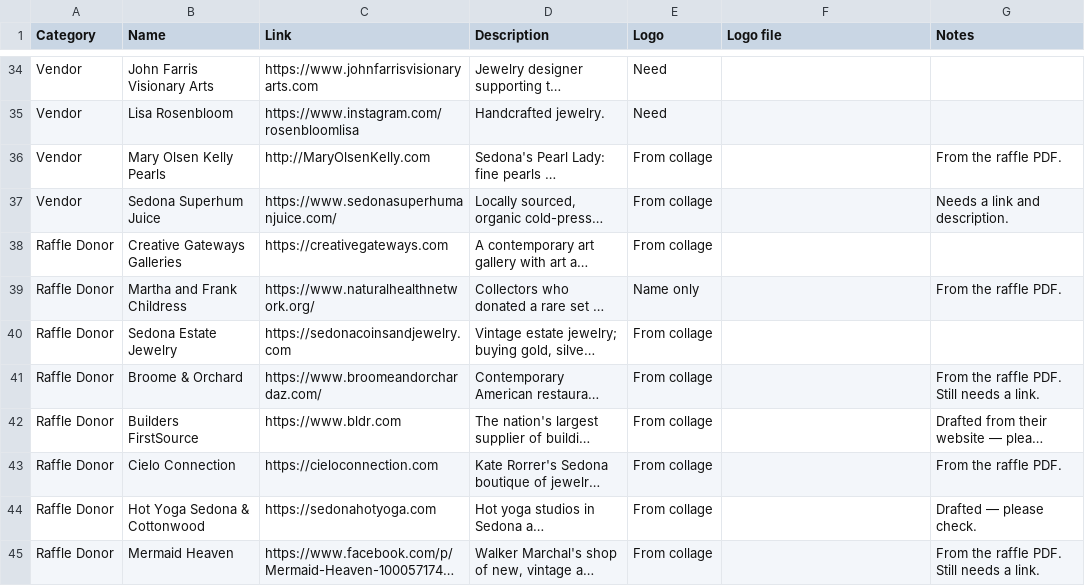
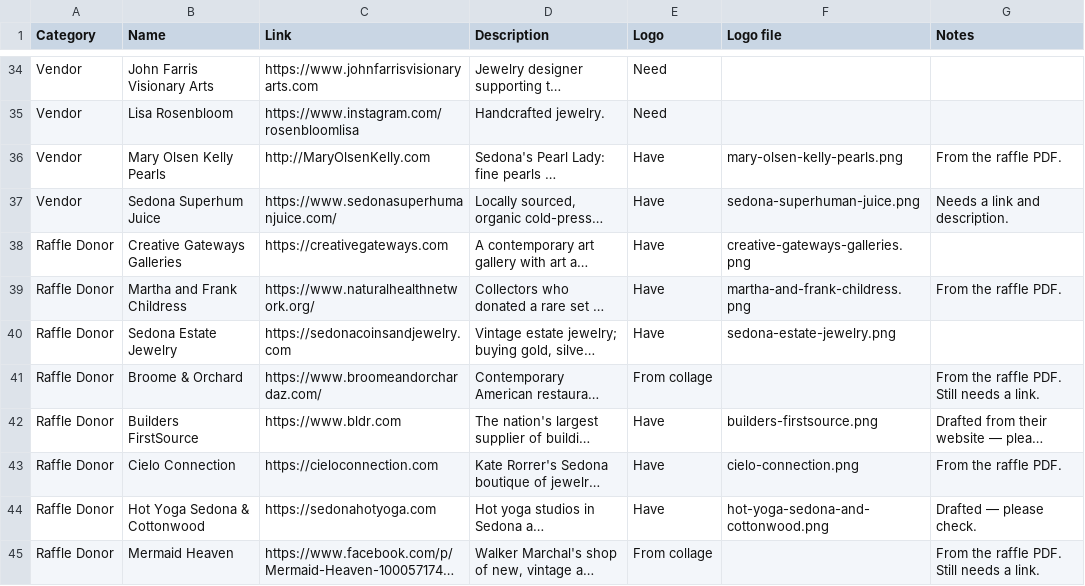
Before and after one commit to ourlightnet/fashion-lab-sedona, a CSV file: data/sponsors-2026.csv, drawn as a sheet; only a part is shown, gaps mark what is left out; long unchanged cells end in …; the diff covers the shown part only; the diff names each change by its address in the sheet, - before the commit and + after, or states it on an @@ line.

```diff
--- a/data/sponsors-2026.csv
+++ b/data/sponsors-2026.csv
-E36:E38 (Logo): From collage
+E36:E38 (Logo): Have
-F36 (Logo file): (empty)
+F36 (Logo file): mary-olsen-kelly-pearls.png
-F37 (Logo file): (empty)
+F37 (Logo file): sedona-superhuman-juice.png
-F38 (Logo file): (empty)
+F38 (Logo file): creative-gateways-galleries.png
-E39 (Logo): Name only
+E39 (Logo): Have
-F39 (Logo file): (empty)
+F39 (Logo file): martha-and-frank-childress.png
-E40 (Logo): From collage
+E40 (Logo): Have
-F40 (Logo file): (empty)
+F40 (Logo file): sedona-estate-jewelry.png
-E42:E44 (Logo): From collage
+E42:E44 (Logo): Have
-F42 (Logo file): (empty)
+F42 (Logo file): builders-firstsource.png
-F43 (Logo file): (empty)
+F43 (Logo file): cielo-connection.png
-F44 (Logo file): (empty)
+F44 (Logo file): hot-yoga-sedona-and-cottonwood.png
```
Also changed, not shown: 40 edited cells elsewhere in this file, 31 other files.
